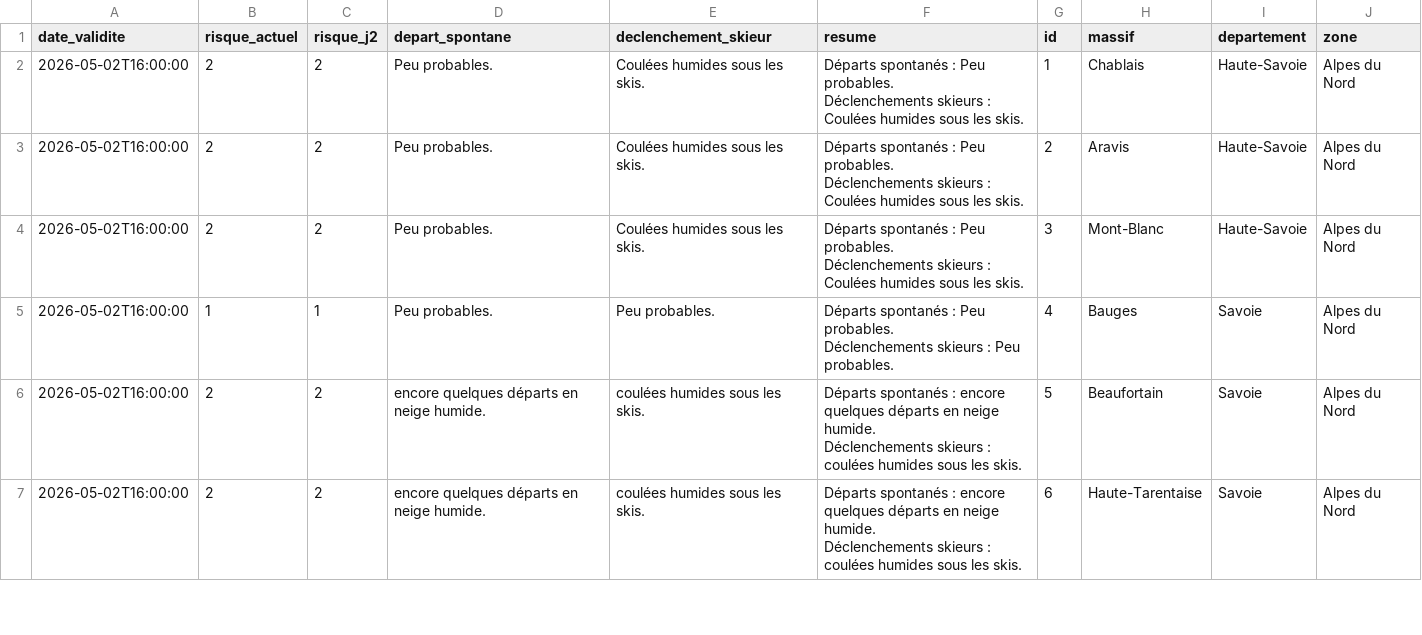
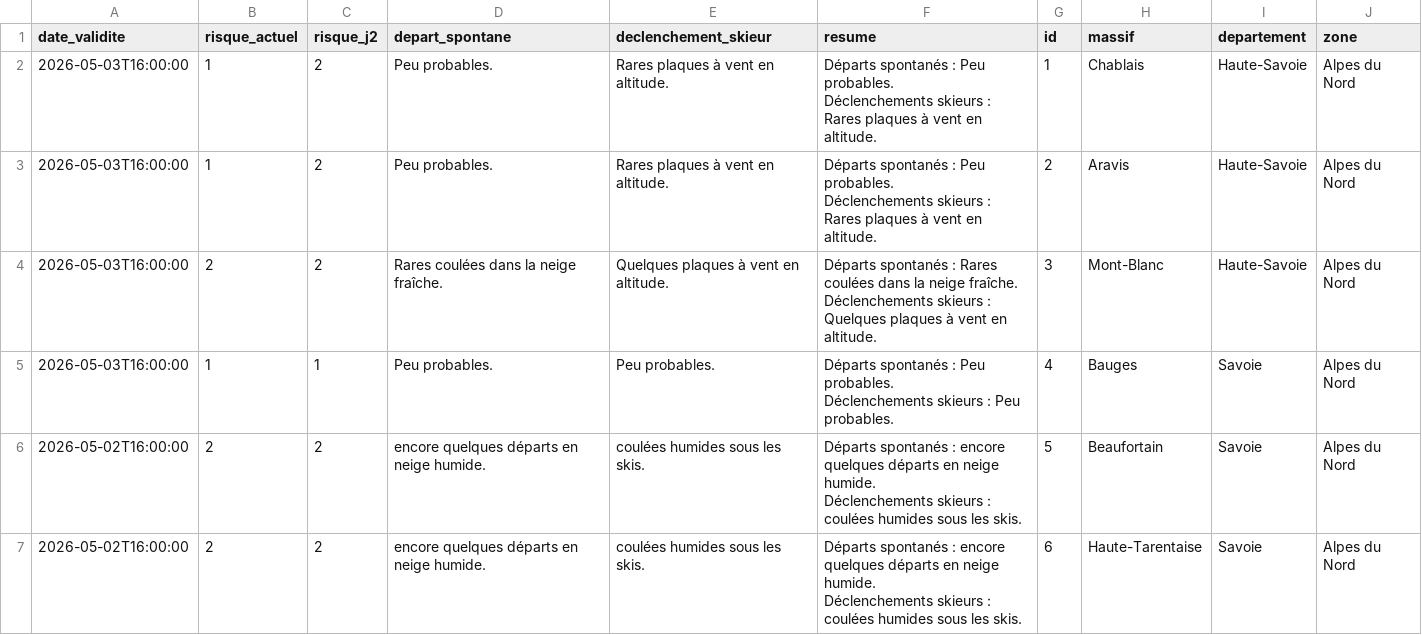
Before and after one commit to Tinevagio/Ski-touring-live, a CSV file: data/bera_latest.csv, drawn as a sheet; only a part is shown; the diff covers the shown part only.

Commit message:
🔄 Update BERA data - 2026-05-03 14:37 UTC

```diff
--- a/data/bera_latest.csv
+++ b/data/bera_latest.csv
@@ -1,10 +1,10 @@
 date_validite,risque_actuel,risque_j2,depart_spontane,declenchement_skieur,resume,id,massif,departement,zone
-2026-05-02T16:00:00,2,2,Peu probables.,Coulées humides sous les skis.,"Départs spontanés : Peu probables.
-Déclenchements skieurs : Coulées humides sous les skis.",1,Chablais,Haute-Savoie,Alpes du Nord
-2026-05-02T16:00:00,2,2,Peu probables.,Coulées humides sous les skis.,"Départs spontanés : Peu probables.
-Déclenchements skieurs : Coulées humides sous les skis.",2,Aravis,Haute-Savoie,Alpes du Nord
-2026-05-02T16:00:00,2,2,Peu probables.,Coulées humides sous les skis.,"Départs spontanés : Peu probables.
-Déclenchements skieurs : Coulées humides sous les skis.",3,Mont-Blanc,Haute-Savoie,Alpes du Nord
-2026-05-02T16:00:00,1,1,Peu probables.,Peu probables.,"Départs spontanés : Peu probables.
-Déclenchements skieurs : Peu probables.",4,Bauges,Savoie,Alpes du Nord
+2026-05-03T16:00:00,1,2,Peu probables.,Rares plaques à vent en altitude.,"Départs spontanés : Peu probables.
+Déclenchements skieurs : Rares plaques à vent en altitude.",1,Chablais,Haute-Savoie,Alpes du Nord
+2026-05-03T16:00:00,1,2,Peu probables.,Rares plaques à vent en altitude.,"Départs spontanés : Peu probables.
+Déclenchements skieurs : Rares plaques à vent en altitude.",2,Aravis,Haute-Savoie,Alpes du Nord
+2026-05-03T16:00:00,2,2,Rares coulées dans la neige fraîche.,Quelques plaques à vent en altitude.,"Départs spontanés : Rares coulées dans la neige fraîche.
+Déclenchements skieurs : Quelques plaques à vent en altitude.",3,Mont-Blanc,Haute-Savoie,Alpes du Nord
+2026-05-03T16:00:00,1,1,Peu probables.,Peu probables.,"Départs spontanés : Peu probables.
+Déclenchements skieurs : Peu probables.",4,Bauges,Savoie,Alpes du Nord
 2026-05-02T16:00:00,2,2,encore quelques départs en neige humide.,coulées humides sous les skis.,"Départs spontanés : encore quelques départs en neige humide.
```
Also changed, not shown: 99 edited cells elsewhere in this file, 1 other file.
